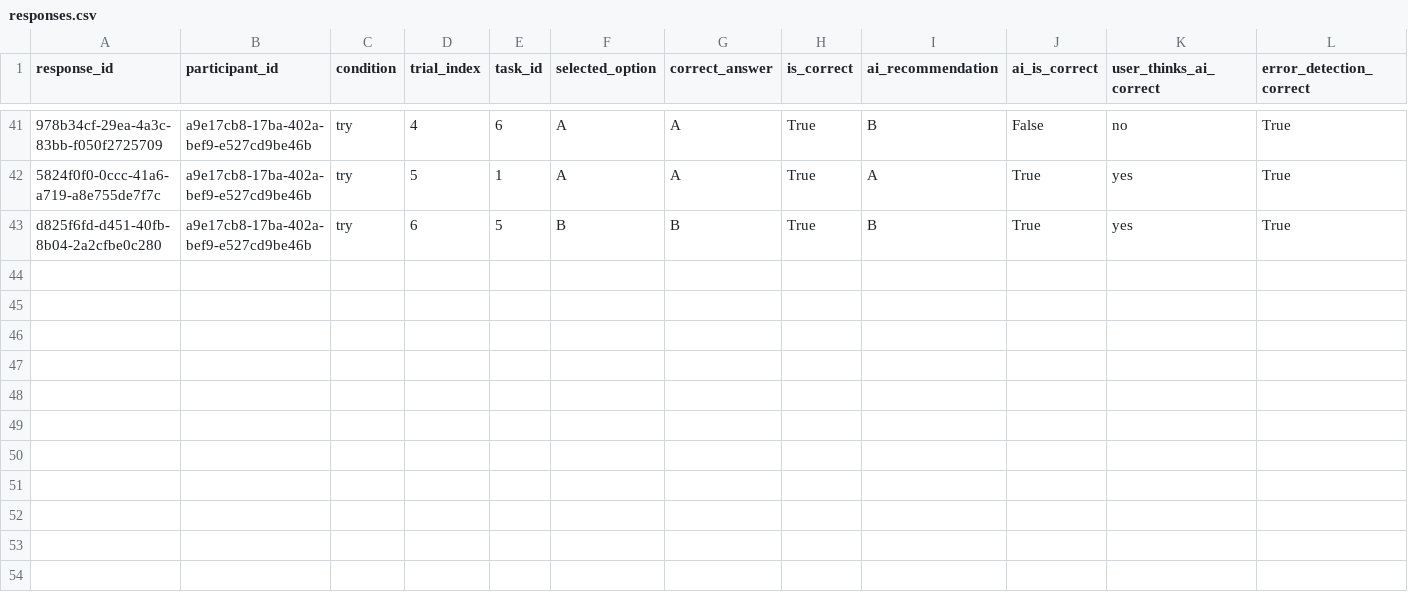
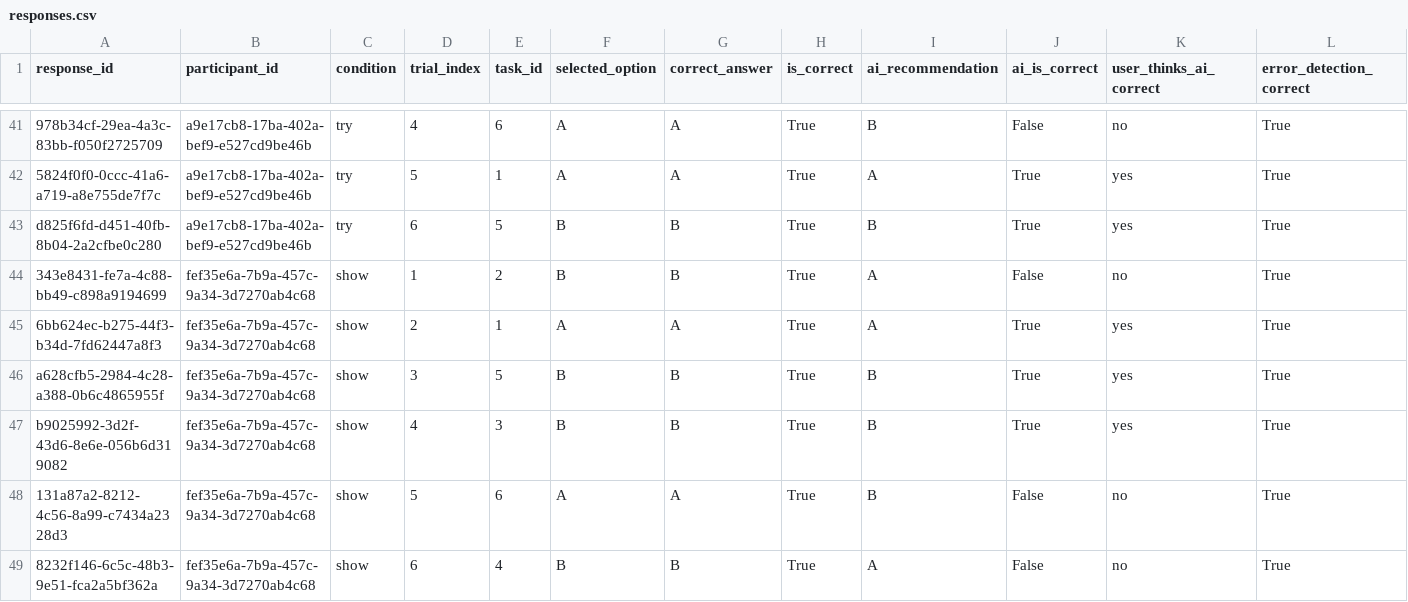
Before and after one commit to SuYirouCrystal/Show-Tell-or-Let-Me-Try-HCI-, a CSV file: data/responses.csv, drawn as a sheet; only a part is shown, gaps mark what is left out; rows hold the shown columns only; the diff names each change by its address in the sheet, - before the commit and + after, or states it on an @@ line.

Commit message:
more data

```diff
--- a/data/responses.csv
+++ b/data/responses.csv
+row 44: 343e8431-fe7a-4c88-bb49-c898a9194699 | fef35e6a-7b9a-457c-9a34-3d7270ab4c68 | show | 1 | 2 | B | B | True | A | False | no | True
+row 45: 6bb624ec-b275-44f3-b34d-7fd62447a8f3 | fef35e6a-7b9a-457c-9a34-3d7270ab4c68 | show | 2 | 1 | A | A | True | A | True | yes | True
+row 46: a628cfb5-2984-4c28-a388-0b6c4865955f | fef35e6a-7b9a-457c-9a34-3d7270ab4c68 | show | 3 | 5 | B | B | True | B | True | yes | True
+row 47: b9025992-3d2f-43d6-8e6e-056b6d319082 | fef35e6a-7b9a-457c-9a34-3d7270ab4c68 | show | 4 | 3 | B | B | True | B | True | yes | True
+row 48: 131a87a2-8212-4c56-8a99-c7434a2328d3 | fef35e6a-7b9a-457c-9a34-3d7270ab4c68 | show | 5 | 6 | A | A | True | B | False | no | True
+row 49: 8232f146-6c5c-48b3-9e51-fca2a5bf362a | fef35e6a-7b9a-457c-9a34-3d7270ab4c68 | show | 6 | 4 | B | B | True | A | False | no | True
```
Also changed, not shown: data/participants.csv, data/surveys.csv.
